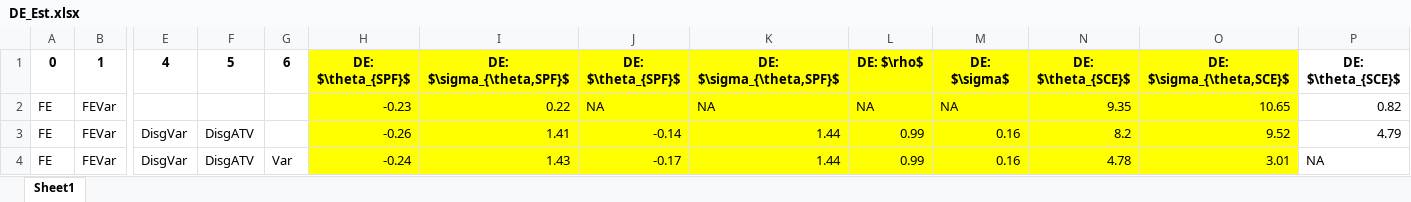
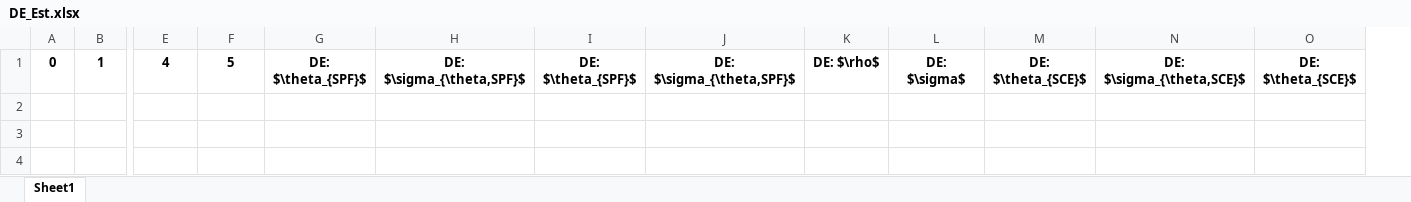
Before and after one commit to TaoWangEcon/ExpProject, an Excel workbook: workingfolder/python/tables/DE_Est.xlsx, sheet Sheet1, drawn as a sheet; only a part is shown, gaps mark what is left out; values as stored, in another font and other column widths than the file's, no borders; removed rows and columns are numbered as before the commit, all else as after; rows hold the shown columns only; the diff names each change by its address in the sheet, - before the commit and + after, or states it on an @@ line.

Commit message:
finished the DoSMM for all models and generate summary tables of coefficients and data moments.

```diff
--- a/workingfolder/python/tables/DE_Est.xlsx (sheet Sheet1)
+++ b/workingfolder/python/tables/DE_Est.xlsx (sheet Sheet1)
-column G, row 1: 6
-G1:N1 fill: #FFFF00
+G1:N1 fill: none
-row 2: FE | FEVar |  |  |  | -0.23 | 0.22 | NA | NA | NA | NA | 9.35 | 10.65 | 0.82
-row 3: FE | FEVar | DisgVar | DisgATV |  | -0.26 | 1.41 | -0.14 | 1.44 | 0.99 | 0.16 | 8.2 | 9.52 | 4.79
-row 4: FE | FEVar | DisgVar | DisgATV | Var | -0.24 | 1.43 | -0.17 | 1.44 | 0.99 | 0.16 | 4.78 | 3.01 | NA
```
Also changed, not shown: workingfolder/OtherData/CPICQ.xlsx, workingfolder/OtherData/CPIM.xlsx, 31 other files.
